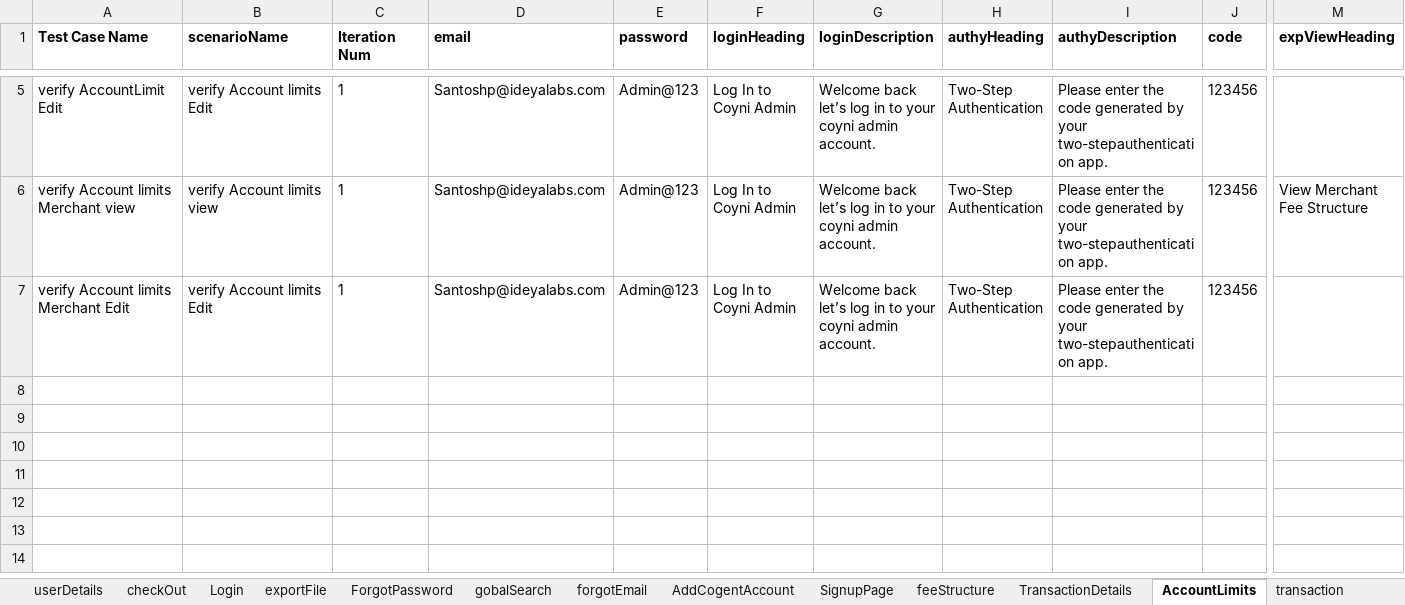
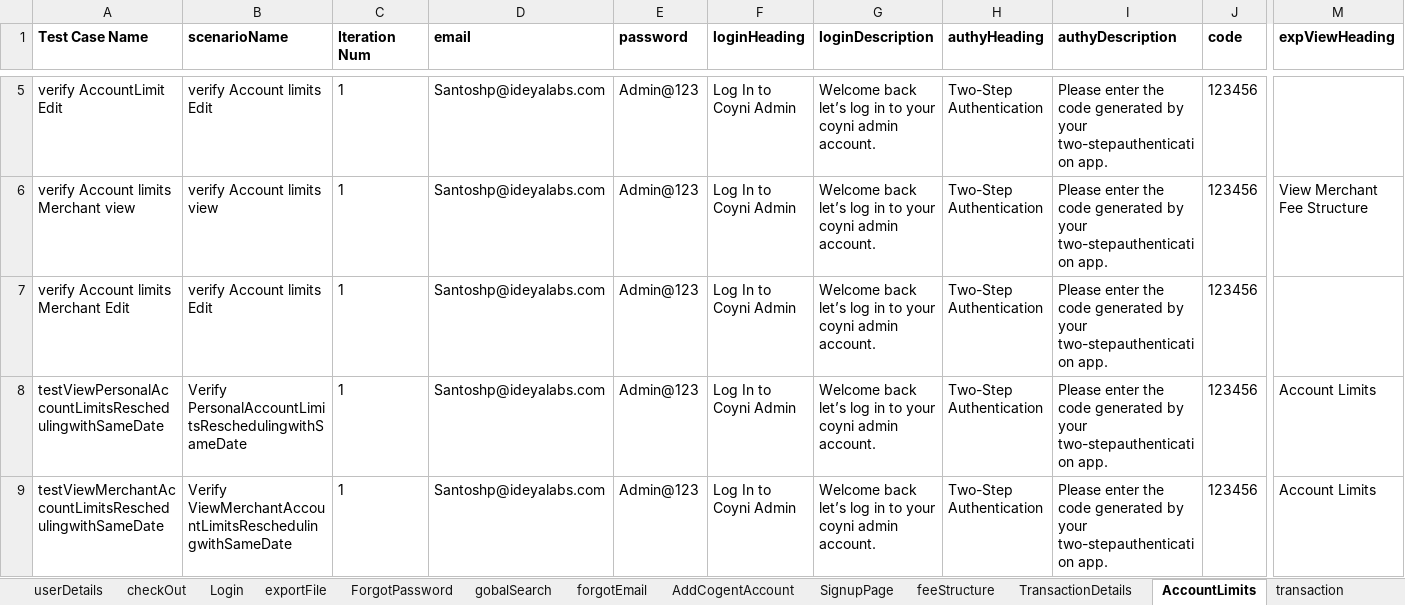
Before and after one commit to RameshNaikRR/Automation, an Excel workbook: Web/coyni/resources/testdata-admin.xlsx, sheet AccountLimits, drawn as a sheet; only a part is shown, gaps mark what is left out; values as stored, in another font and other column widths than the file's, no borders; rows hold the shown columns only; the diff names each change by its address in the sheet, - before the commit and + after, or states it on an @@ line.

Commit message:
Modified test methods in Admin

```diff
--- a/Web/coyni/resources/testdata-admin.xlsx (sheet AccountLimits)
+++ b/Web/coyni/resources/testdata-admin.xlsx (sheet AccountLimits)
+row 8: testViewPersonalAccountLimitsReschedulingwithSameDate | Verify PersonalAccountLimitsReschedulingwithSameDate | 1 | Santoshp@ideyalabs.com | Admin@123 | Log In to Coyni Admin | Welcome back let’s log in to your coyni admin account. | Two-Step Authentication | Please enter the code generated by your two-stepauthentication app. | 123456 | Account Limits
+row 9: testViewMerchantAccountLimitsReschedulingwithSameDate | Verify ViewMerchantAccountLimitsReschedulingwithSameDate | 1 | Santoshp@ideyalabs.com | Admin@123 | Log In to Coyni Admin | Welcome back let’s log in to your coyni admin account. | Two-Step Authentication | Please enter the code generated by your two-stepauthentication app. | 123456 | Account Limits
```
Also changed, not shown: sheet feeStructure, sheet coyniEmployee, sheet profiles, Web/coyni/resources/TestScript-admin.xlsx, 5 other files.
